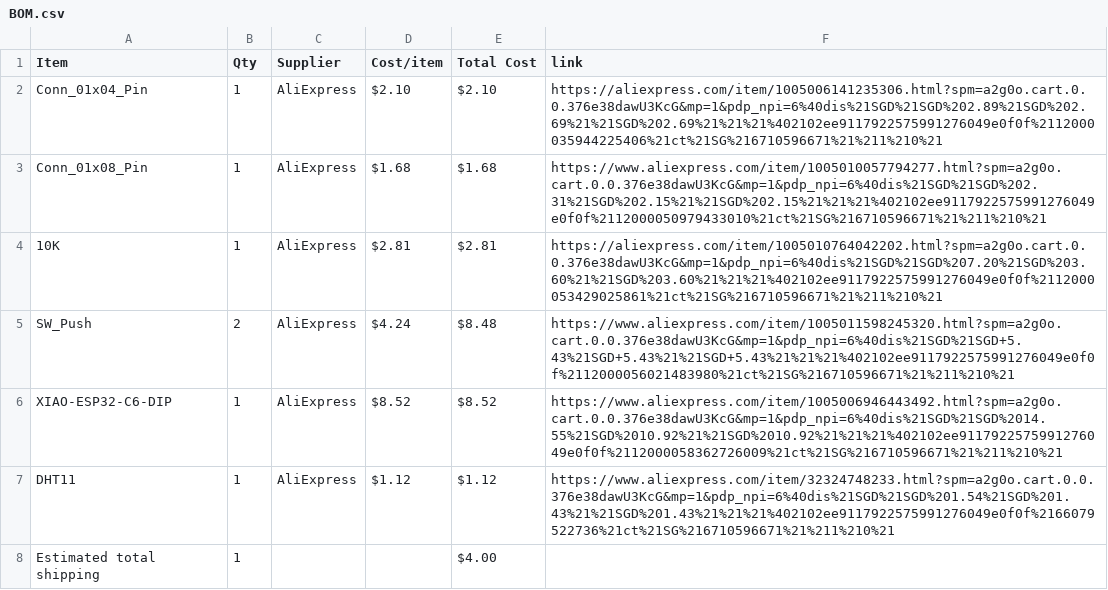
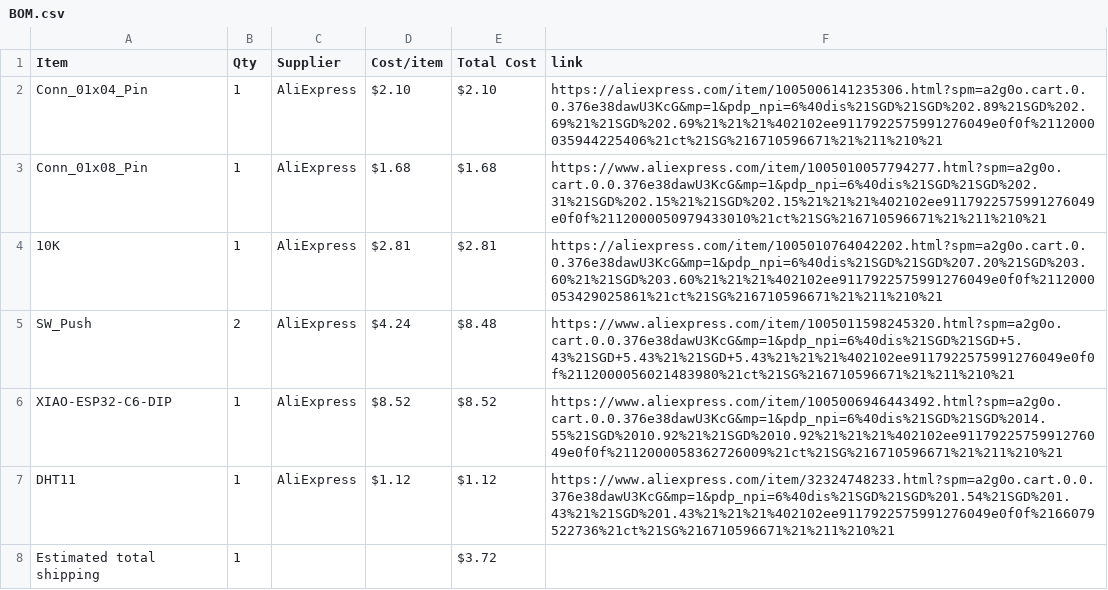
Before and after one commit to ZYIota/Project-2, a CSV file: BOM.csv, drawn as a sheet.

Commit message:
Sync Starbie from Half Life

```diff
--- a/BOM.csv
+++ b/BOM.csv
@@ -7,2 +7,2 @@ XIAO-ESP32-C6-DIP,1,AliExpress,$8.52,$8.52,https://www.aliexpress.com/item/10050
 DHT11,1,AliExpress,$1.12,$1.12,https://www.aliexpress.com/item/32324748233.html?spm=a2g0o.cart.0.0.376e38dawU3KcG&mp=1&pdp_npi=6%40dis%21SGD%21SGD%201.54%21SGD%201.43%21%21SGD%201.43%21%21%21%402102ee9117922575991276049e0f0f%2166079522736%21ct%21SG%216710596671%21%211%210%21
-Estimated total shipping,1,,,$4.00,
+Estimated total shipping,1,,,$3.72,
```
